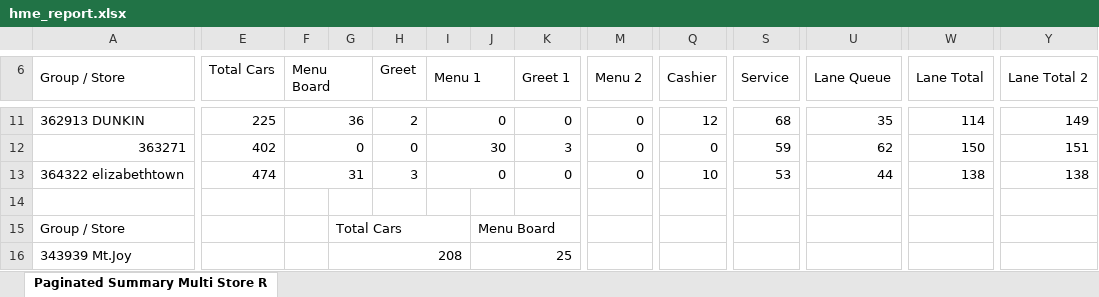
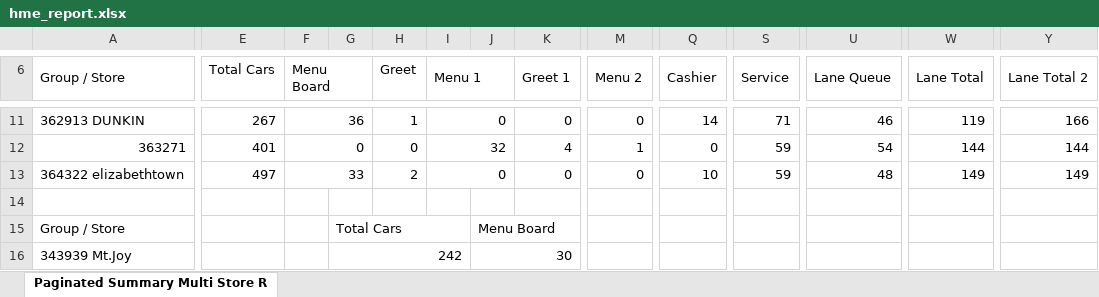
Before and after one commit to samargunners/Dunkin-sales-summary, an Excel workbook: data/hme/raw/hme_report.xlsx, sheet Paginated Summary Multi Store R, drawn as a sheet; only a part is shown, gaps mark what is left out; values as stored, in another font and other column widths than the file's, no cell formats; charts and pictures not drawn; the diff covers the shown part only; the diff names each change by its address in the sheet, - before the commit and + after, or states it on an @@ line.

```diff
--- a/data/hme/raw/hme_report.xlsx (sheet Paginated Summary Multi Store R)
+++ b/data/hme/raw/hme_report.xlsx (sheet Paginated Summary Multi Store R)
-E11 (Total Cars): 225
+E11 (Total Cars): 267
-H11 (Greet): 2
+H11 (Greet): 1
-Q11 (Cashier): 12
+Q11 (Cashier): 14
-S11 (Service): 68
+S11 (Service): 71
-U11 (Lane Queue): 35
+U11 (Lane Queue): 46
-W11 (Lane Total): 114
+W11 (Lane Total): 119
-Y11 (Lane Total 2): 149
+Y11 (Lane Total 2): 166
-E12 (Total Cars): 402
+E12 (Total Cars): 401
-I12 (Menu 1): 30
+I12 (Menu 1): 32
-K12 (Greet 1): 3
+K12 (Greet 1): 4
-M12 (Menu 2): 0
+M12 (Menu 2): 1
-U12 (Lane Queue): 62
+U12 (Lane Queue): 54
-W12 (Lane Total): 150
+W12 (Lane Total): 144
-Y12 (Lane Total 2): 151
+Y12 (Lane Total 2): 144
-E13 (Total Cars): 474
+E13 (Total Cars): 497
-F13 (Menu Board): 31
+F13 (Menu Board): 33
-H13 (Greet): 3
+H13 (Greet): 2
-S13 (Service): 53
+S13 (Service): 59
-U13 (Lane Queue): 44
+U13 (Lane Queue): 48
-W13 (Lane Total): 138
+W13 (Lane Total): 149
-Y13 (Lane Total 2): 138
+Y13 (Lane Total 2): 149
-G16: 208
+G16: 242
-J16: 25
+J16: 30
```
Also changed, not shown: 13 added rows, 13 removed rows and 109 edited cells elsewhere in this sheet, cell formats, data/hme/transformed/hme_transformed.xlsx.
